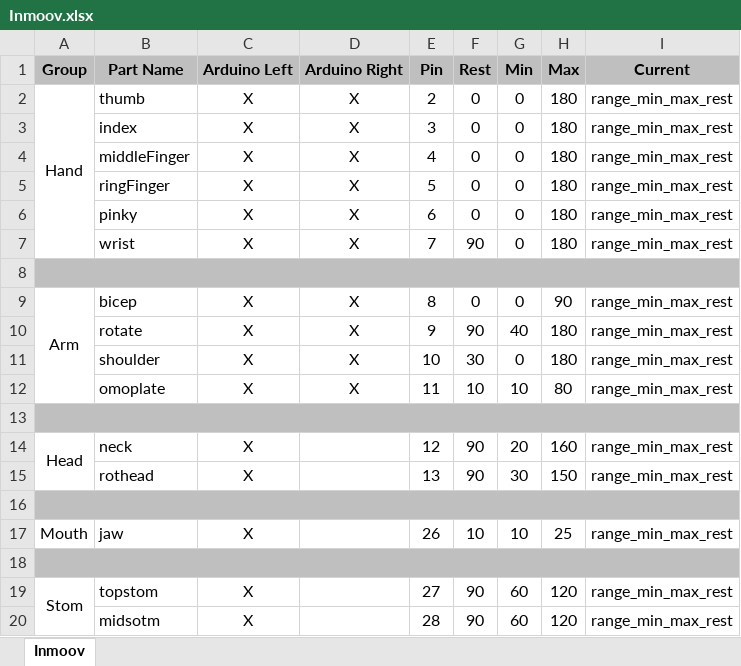
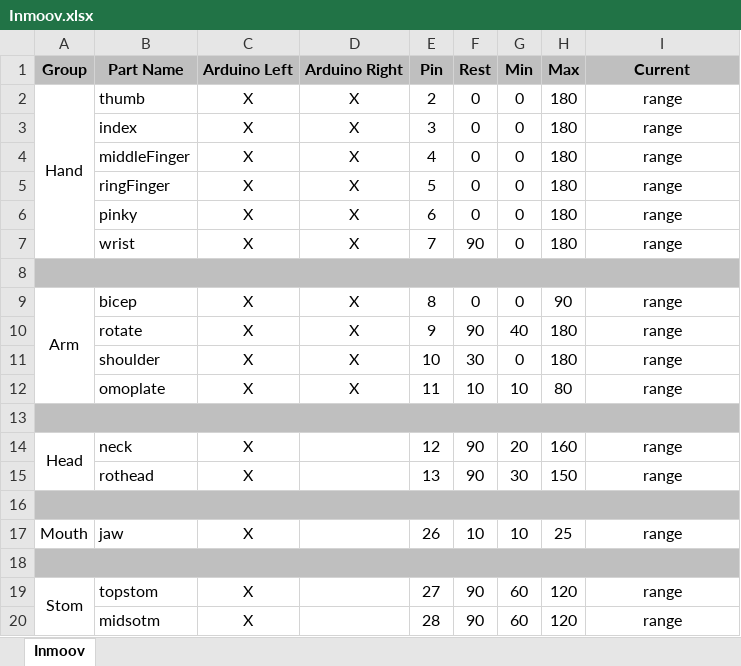
Before and after one commit to BGPU-CERC/inmoov_configurator, an Excel workbook: client/src/assets/Inmoov.xlsx, sheet Inmoov, drawn as a sheet; values as stored, in another font and other column widths than the file's, no borders; the diff names each change by its address in the sheet, - before the commit and + after, or states it on an @@ line.

Commit message:
fix: xlsx

```diff
--- a/client/src/assets/Inmoov.xlsx (sheet Inmoov)
+++ b/client/src/assets/Inmoov.xlsx (sheet Inmoov)
-I2:I7 (Current): range_min_max_rest
+I2:I7 (Current): range
-I9:I12 (Current): range_min_max_rest
+I9:I12 (Current): range
-I14:I15 (Current): range_min_max_rest
+I14:I15 (Current): range
-I17 (Current): range_min_max_rest
+I17 (Current): range
-I19:I20 (Current): range_min_max_rest
+I19:I20 (Current): range
```
